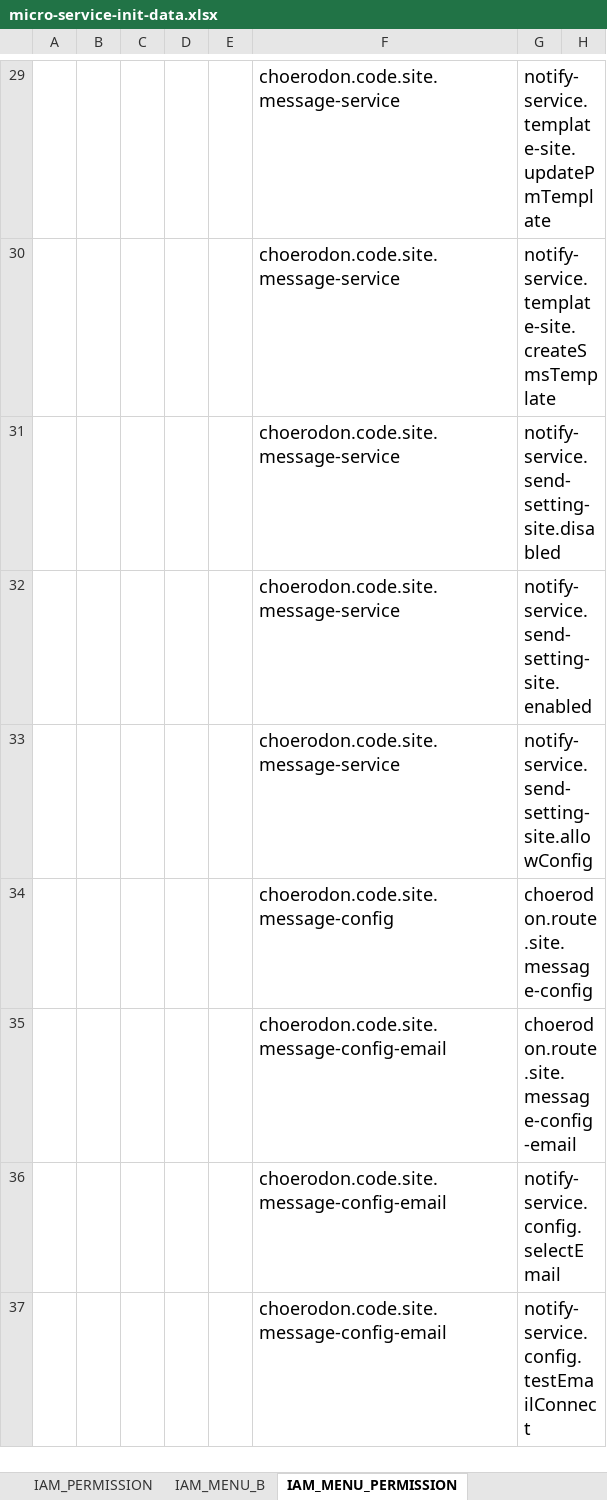
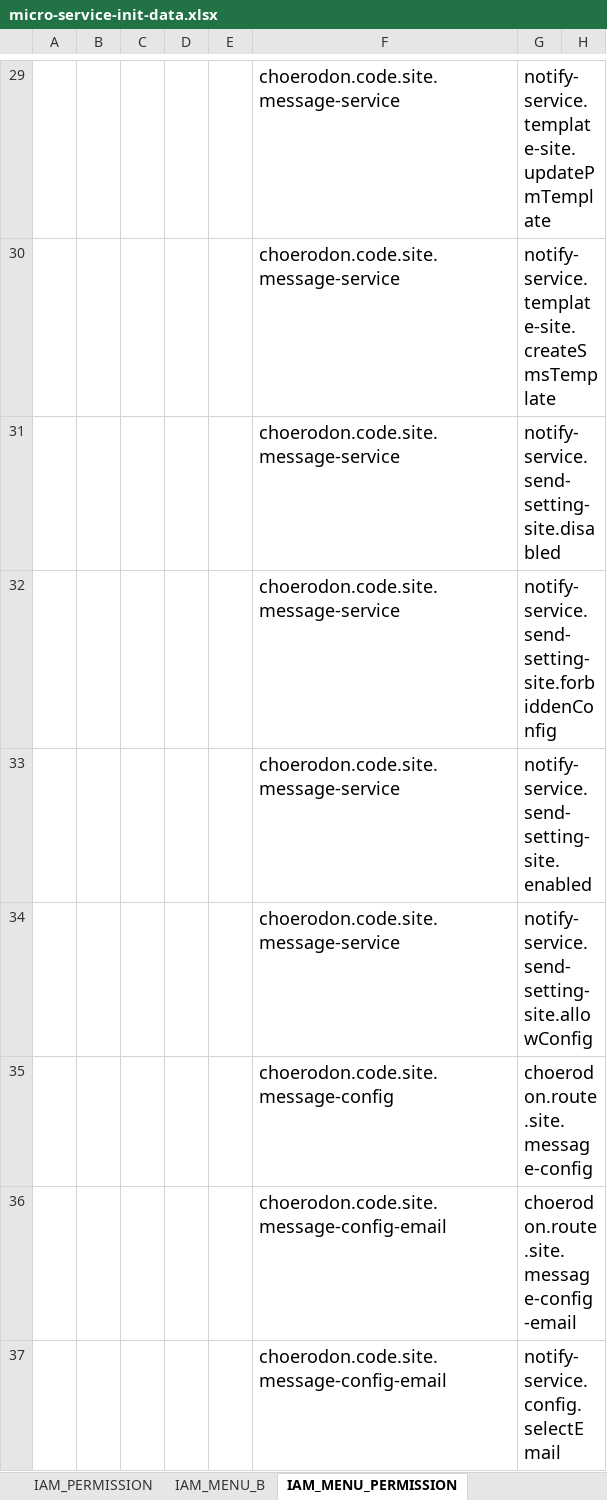
Before and after one commit to open-hand/choerodon-message, an Excel workbook: src/main/resources/script/meta/micro-service-init-data.xlsx, sheet IAM_MENU_PERMISSION, drawn as a sheet; only a part is shown, gaps mark what is left out; the shorter side is filled out with more unchanged rows; values as stored, in another font and other column widths than the file's, no borders; the diff names each change by its address in the sheet, - before the commit and + after, or states it on an @@ line.

Commit message:
[UPD] 更新了excel表中关于消息服务的禁止配置接收权限

```diff
--- a/src/main/resources/script/meta/micro-service-init-data.xlsx (sheet IAM_MENU_PERMISSION)
+++ b/src/main/resources/script/meta/micro-service-init-data.xlsx (sheet IAM_MENU_PERMISSION)
+row 32:  |  |  |  |  | choerodon.code.site.message-service | notify-service.send-setting-site.forbiddenConfig
```
